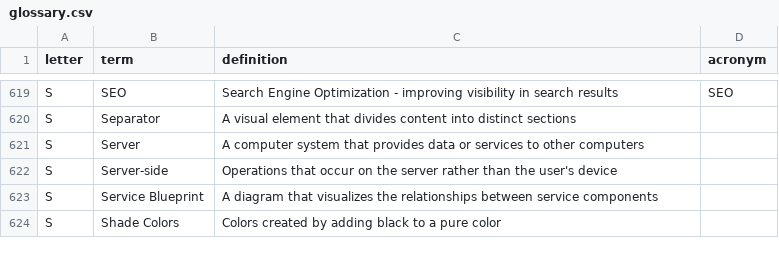
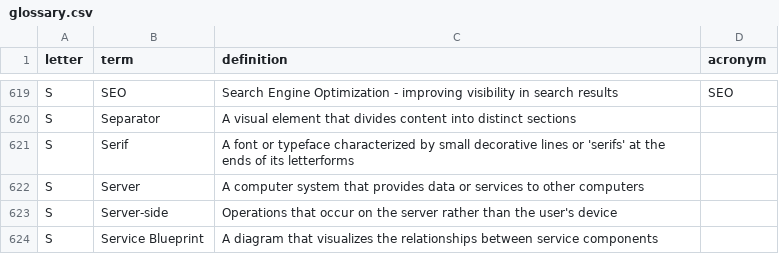
Before and after one commit to calee1/uxglossary, a CSV file: data/glossary.csv, drawn as a sheet; only a part is shown, gaps mark what is left out; the shorter side is filled out with more unchanged rows.

Commit message:
Update glossary: 2025-06-04T03:40:53.671Z

```diff
--- a/data/glossary.csv
+++ b/data/glossary.csv
@@ -620,2 +620,3 @@ S,SEO,Search Engine Optimization - improving visibility in search results,SEO
 S,Separator,A visual element that divides content into distinct sections,
+S,Serif,A font or typeface characterized by small decorative lines or 'serifs' at the ends of its letterforms,
 S,Server,A computer system that provides data or services to other computers,
```
